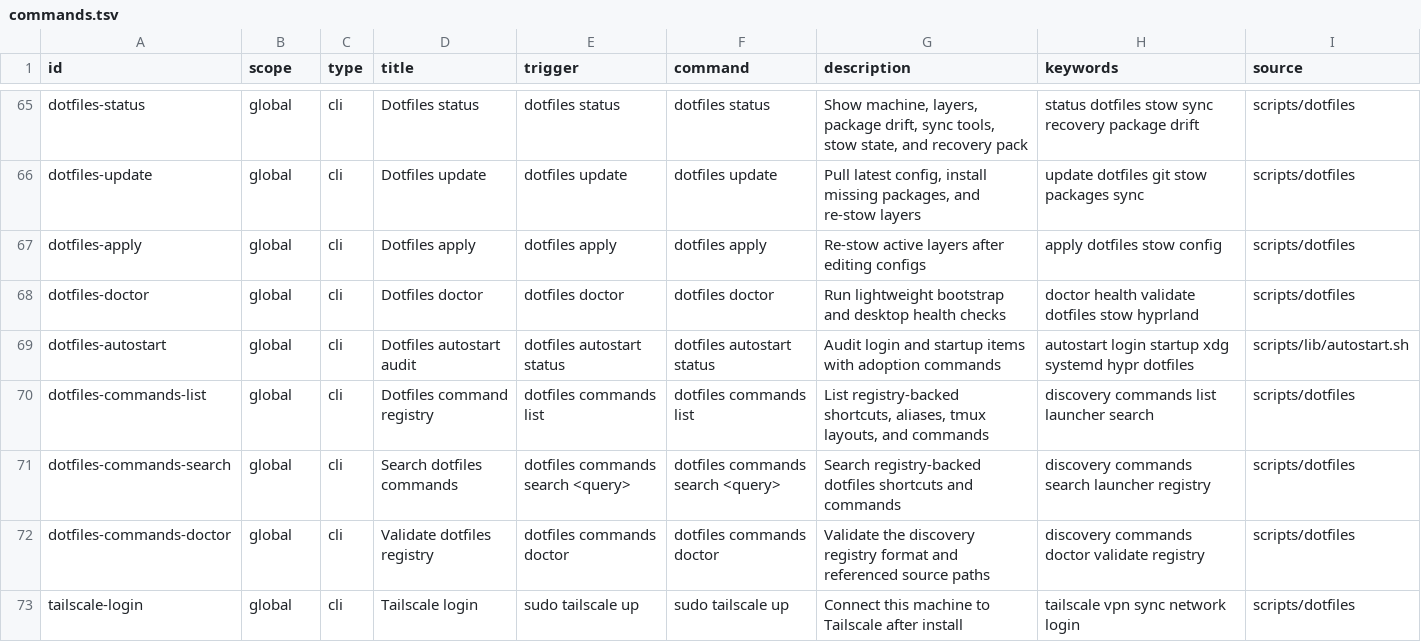
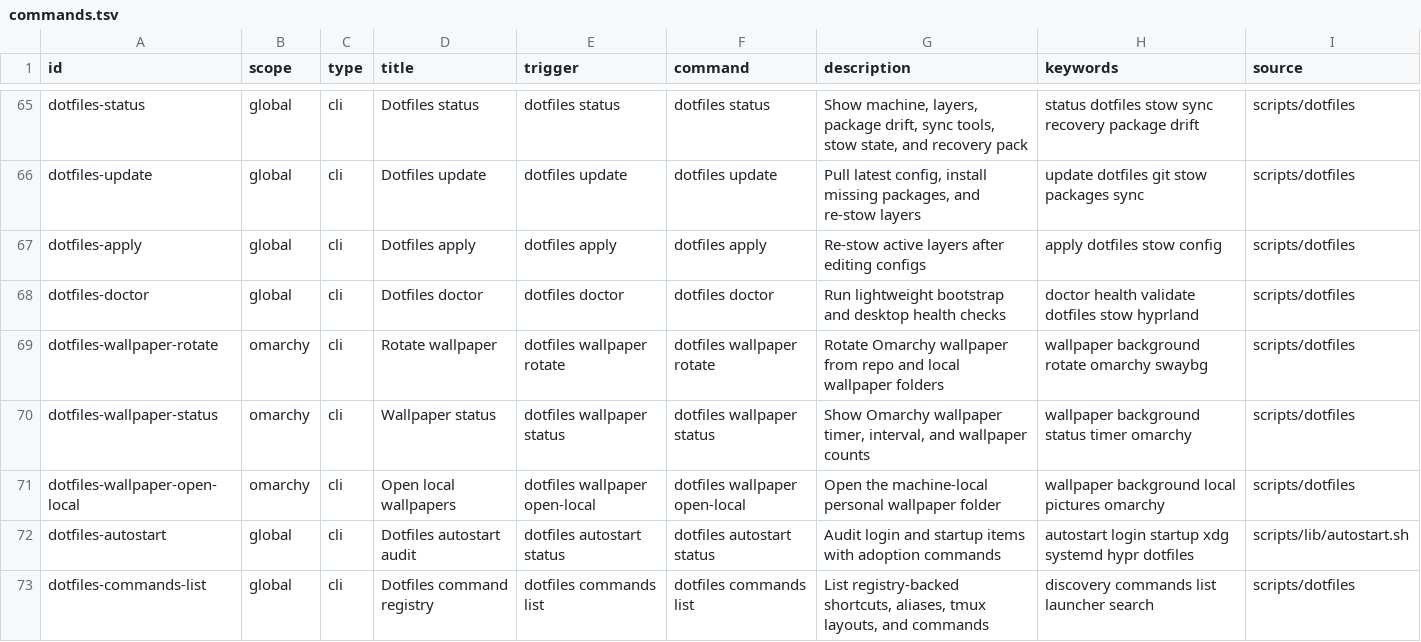
Before and after one commit to francolopez-dev/dotfiles, a TSV file: stow/global/discovery/.config/dotfiles/commands.tsv, drawn as a sheet; only a part is shown, gaps mark what is left out; the shorter side is filled out with more unchanged rows.

Commit message:
omarchy: wallpapers

```diff
--- a/stow/global/discovery/.config/dotfiles/commands.tsv
+++ b/stow/global/discovery/.config/dotfiles/commands.tsv
@@ -68,2 +68,5 @@ dotfiles-apply	global	cli	Dotfiles apply	dotfiles apply	dotfiles apply	Re-stow a
 dotfiles-doctor	global	cli	Dotfiles doctor	dotfiles doctor	dotfiles doctor	Run lightweight bootstrap and desktop health checks	doctor health validate dotfiles stow hyprland	scripts/dotfiles
+dotfiles-wallpaper-rotate	omarchy	cli	Rotate wallpaper	dotfiles wallpaper rotate	dotfiles wallpaper rotate	Rotate Omarchy wallpaper from repo and local wallpaper folders	wallpaper background rotate omarchy swaybg	scripts/dotfiles
+dotfiles-wallpaper-status	omarchy	cli	Wallpaper status	dotfiles wallpaper status	dotfiles wallpaper status	Show Omarchy wallpaper timer, interval, and wallpaper counts	wallpaper background status timer omarchy	scripts/dotfiles
+dotfiles-wallpaper-open-local	omarchy	cli	Open local wallpapers	dotfiles wallpaper open-local	dotfiles wallpaper open-local	Open the machine-local personal wallpaper folder	wallpaper background local pictures omarchy	scripts/dotfiles
 dotfiles-autostart	global	cli	Dotfiles autostart audit	dotfiles autostart status	dotfiles autostart status	Audit login and startup items with adoption commands	autostart login startup xdg systemd hypr dotfiles	scripts/lib/autostart.sh
```
Also changed, not shown: 10 other files.
